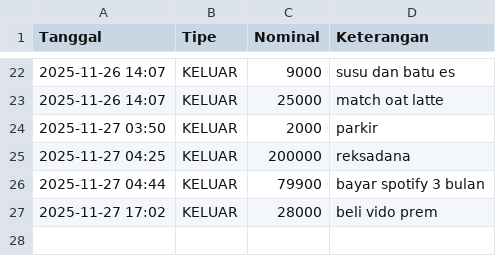
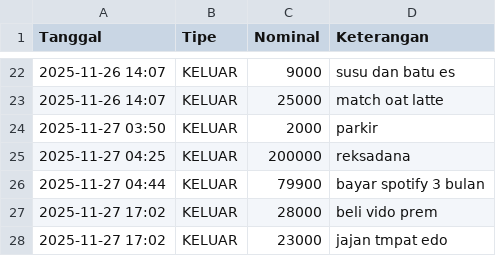
Before and after one commit to Yokuga/bot-admin-saya, a CSV file: keuangan.csv, drawn as a sheet; only a part is shown, gaps mark what is left out; the diff names each change by its address in the sheet, - before the commit and + after, or states it on an @@ line.

Commit message:
Add KELUAR

```diff
--- a/keuangan.csv
+++ b/keuangan.csv
+row 28: 2025-11-27 17:02 | KELUAR | 23000 | jajan tmpat edo
```
